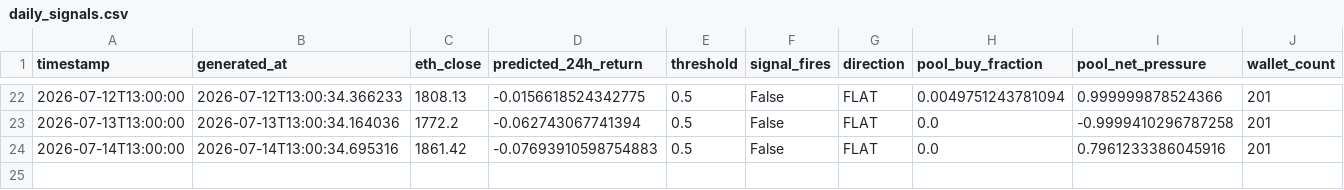
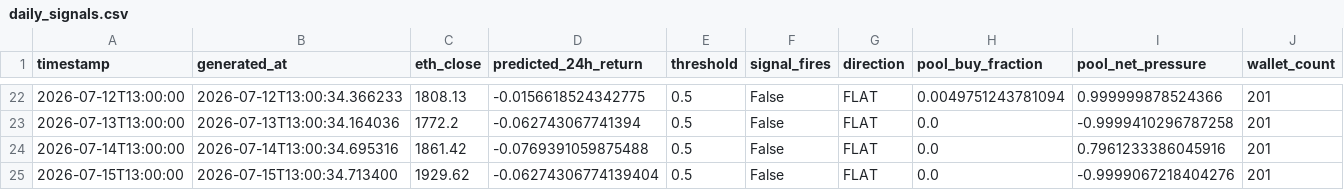
Before and after one commit to colinmchugh33/vesper_capital, a CSV file: data/live_signals/daily_signals.csv, drawn as a sheet; only a part is shown, gaps mark what is left out; rows hold the shown columns only; the diff names each change by its address in the sheet, - before the commit and + after, or states it on an @@ line.

Commit message:
Live signal 2026-07-15 13:00 | FLAT | pred=-0.0627% | ETH=$1,930

```diff
--- a/data/live_signals/daily_signals.csv
+++ b/data/live_signals/daily_signals.csv
-D24 (predicted_24h_return): -0.07693910598754883
+D24 (predicted_24h_return): -0.0769391059875488
+row 25: 2026-07-15T13:00:00 | 2026-07-15T13:00:34.713400 | 1929.62 | -0.06274306774139404 | 0.5 | False | FLAT | 0.0 | -0.9999067218404276 | 201
```
Also changed, not shown: 1 other file.
